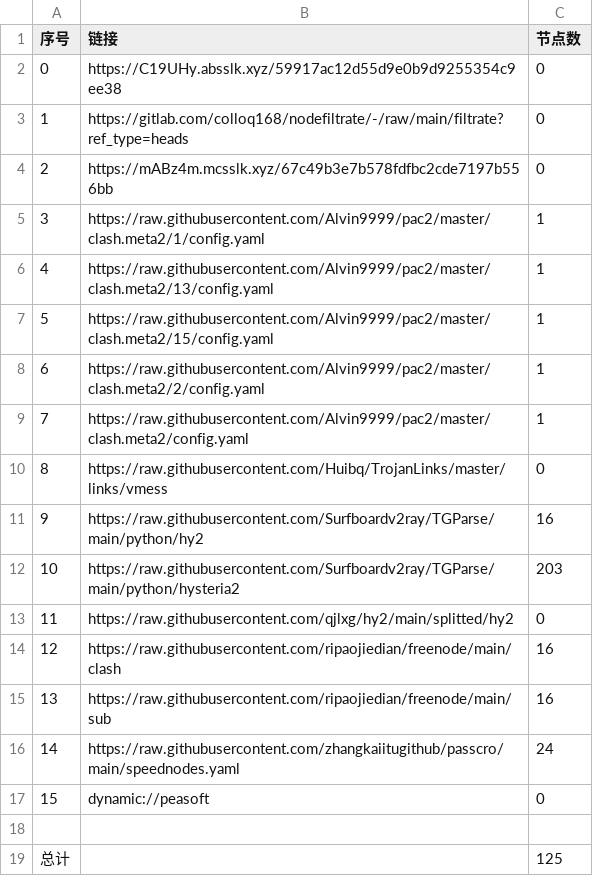
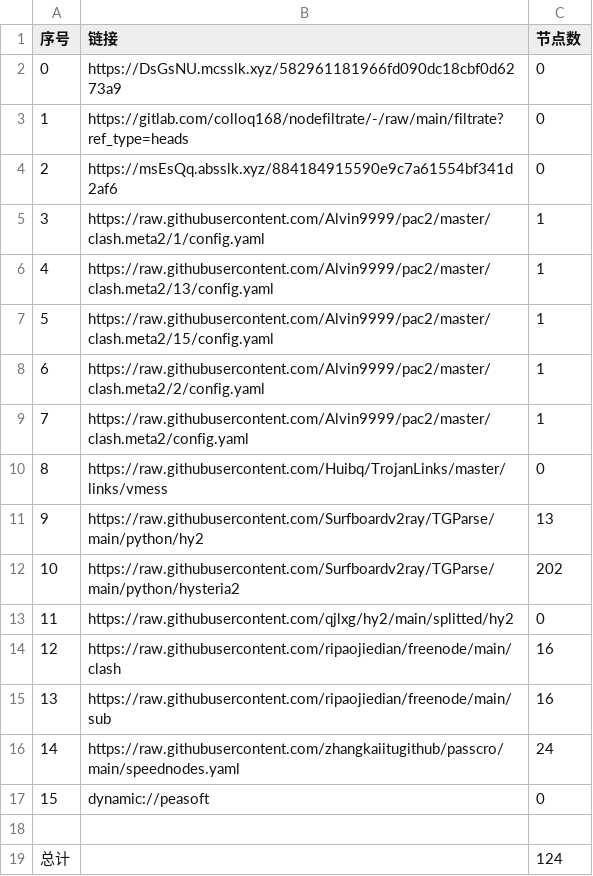
Before and after one commit to CJHCSM/AutoMergePublicNodes, a CSV file: list_result.csv, drawn as a sheet.

```diff
--- a/list_result.csv
+++ b/list_result.csv
@@ -1,5 +1,5 @@
 序号,链接,节点数
-0,https://C19UHy.absslk.xyz/59917ac12d55d9e0b9d9255354c9ee38,0
+0,https://DsGsNU.mcsslk.xyz/582961181966fd090dc18cbf0d6273a9,0
 1,https://gitlab.com/colloq168/nodefiltrate/-/raw/main/filtrate?ref_type=heads,0
-2,https://mABz4m.mcsslk.xyz/67c49b3e7b578fdfbc2cde7197b556bb,0
+2,https://msEsQq.absslk.xyz/884184915590e9c7a61554bf341d2af6,0
 3,https://raw.githubusercontent.com/Alvin9999/pac2/master/clash.meta2/1/config.yaml,1
@@ -10,4 +10,4 @@
 8,https://raw.githubusercontent.com/Huibq/TrojanLinks/master/links/vmess,0
-9,https://raw.githubusercontent.com/Surfboardv2ray/TGParse/main/python/hy2,16
-10,https://raw.githubusercontent.com/Surfboardv2ray/TGParse/main/python/hysteria2,203
+9,https://raw.githubusercontent.com/Surfboardv2ray/TGParse/main/python/hy2,13
+10,https://raw.githubusercontent.com/Surfboardv2ray/TGParse/main/python/hysteria2,202
 11,https://raw.githubusercontent.com/qjlxg/hy2/main/splitted/hy2,0
@@ -18,2 +18,2 @@
 
-总计,,125
+总计,,124
```
Also changed, not shown: 7 other files.
